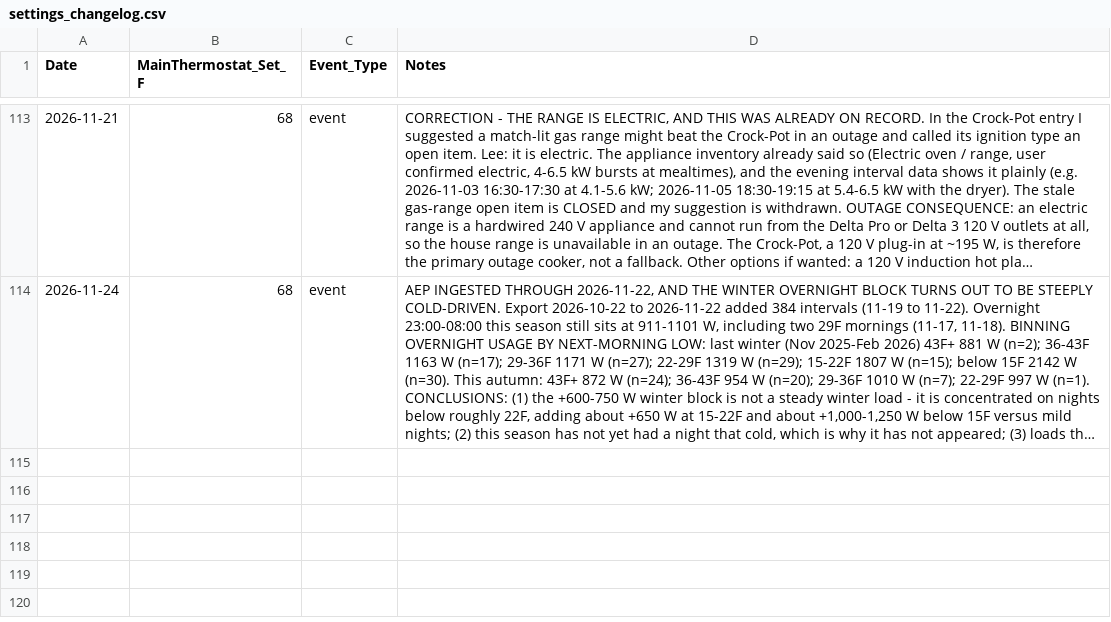
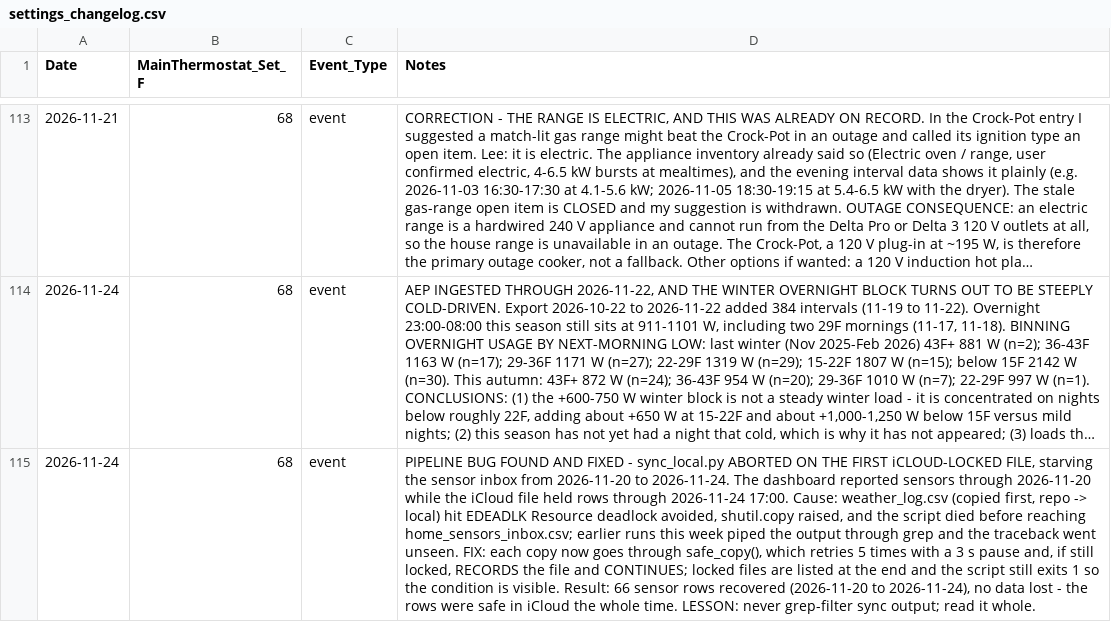
Before and after one commit to TFPleebo/Home_Report, a CSV file: data/settings_changelog.csv, drawn as a sheet; only a part is shown, gaps mark what is left out; long unchanged cells end in …; the diff names each change by its address in the sheet, - before the commit and + after, or states it on an @@ line.

Commit message:
Fix sync_local aborting on iCloud-locked files; recover 66 sensor rows through 2026-11-24

```diff
--- a/data/settings_changelog.csv
+++ b/data/settings_changelog.csv
+row 115: 2026-11-24 | 68 | event | PIPELINE BUG FOUND AND FIXED - sync_local.py ABORTED ON THE FIRST iCLOUD-LOCKED FILE, starving the sensor inbox from 2026-11-20 to 2026-11-24. The dashboard reported sensors through 2026-11-20 while the iCloud file held rows through 2026-11-24 17:00. Cause: weather_log.csv (copied first, repo -> local) hit EDEADLK Resource deadlock avoided, shutil.copy raised, and the script died before reaching home_sensors_inbox.csv; earlier runs this week piped the output through grep and the traceback went unseen. FIX: each copy now goes through safe_copy(), which retries 5 times with a 3 s pause and, if still locked, RECORDS the file and CONTINUES; locked files are listed at the end and the script still exits 1 so the condition is visible. Result: 66 sensor rows recovered (2026-11-20 to 2026-11-24), no data lost - the rows were safe in iCloud the whole time. LESSON: never grep-filter sync output; read it whole.
```
Also changed, not shown: 4 other files.
